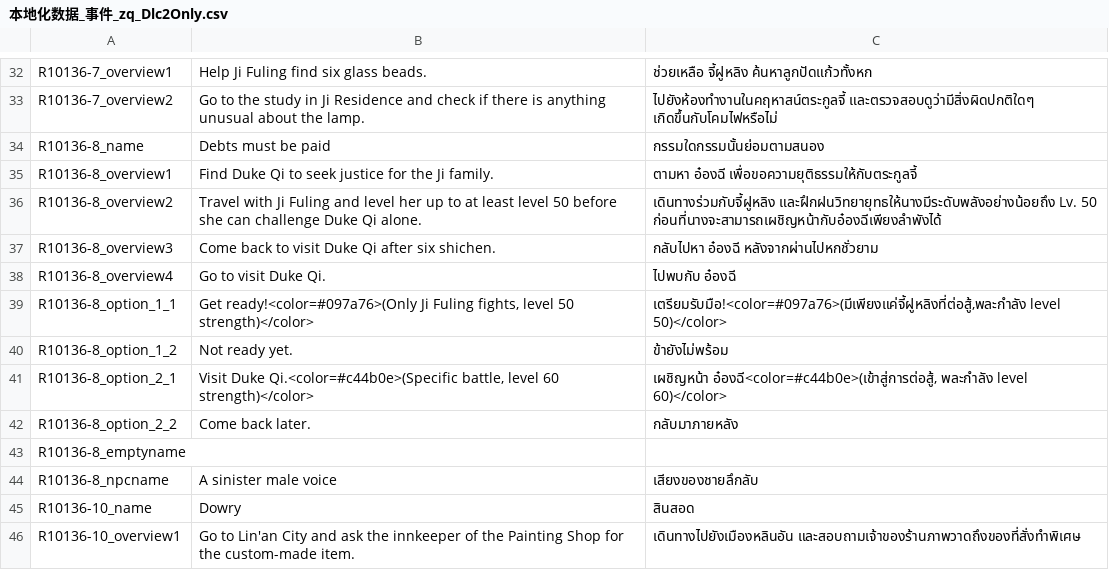
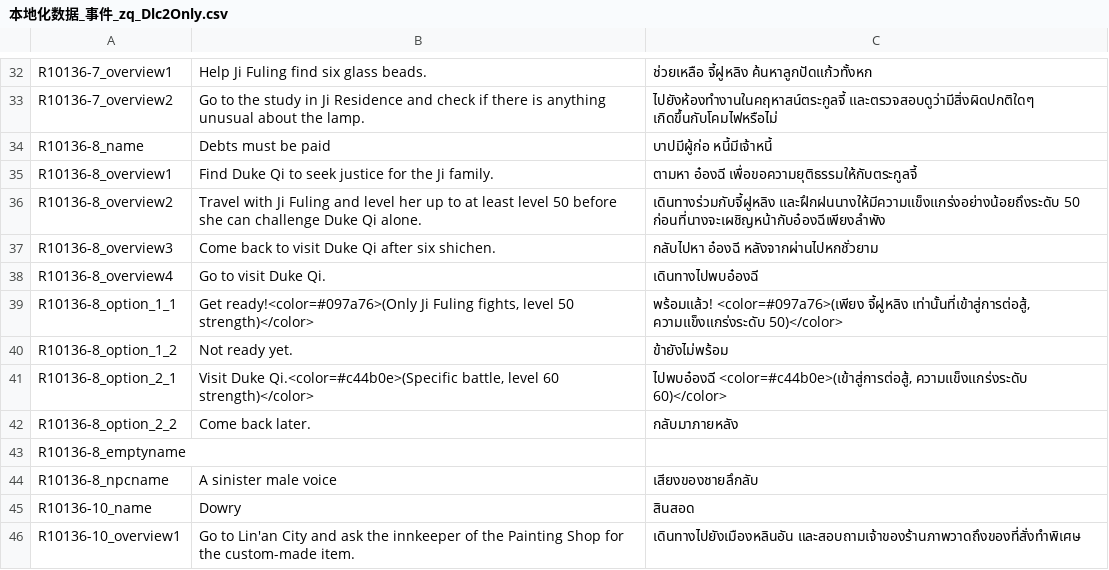
Before and after one commit to 1ookilo/WulinSH-TH, a CSV file: WulinPy/GenerateCSVtoXSLX/csv_input/本地化数据_事件_zq_Dlc2Only.csv, drawn as a sheet; only a part is shown, gaps mark what is left out.

```diff
--- a/WulinPy/GenerateCSVtoXSLX/csv_input/本地化数据_事件_zq_Dlc2Only.csv
+++ b/WulinPy/GenerateCSVtoXSLX/csv_input/本地化数据_事件_zq_Dlc2Only.csv
@@ -33,10 +33,10 @@ R10136-7_overview1,Help Ji Fuling find six glass beads.,ช่วยเหลื
 R10136-7_overview2,Go to the study in Ji Residence and check if there is anything unusual about the lamp.,ไปยังห้องทำงานในคฤหาสน์ตระกูลจี้ และตรวจสอบดูว่ามีสิ่งผิดปกติใดๆ เกิดขึ้นกับโคมไฟหรือไม่
-R10136-8_name,Debts must be paid,กรรมใดกรรมนั้นย่อมตามสนอง
+R10136-8_name,Debts must be paid,บาปมีผู้ก่อ หนี้มีเจ้าหนี้
 R10136-8_overview1,Find Duke Qi to seek justice for the Ji family.,ตามหา อ๋องฉี เพื่อขอความยุติธรรมให้กับตระกูลจี้
-R10136-8_overview2,Travel with Ji Fuling and level her up to at least level 50 before she can challenge Duke Qi alone.,เดินทางร่วมกับจี้ฝูหลิง และฝึกฝนวิทยายุทธให้นางมีระดับพลังอย่างน้อยถึง Lv. 50 ก่อนที่นางจะสามารถเผชิญหน้ากับอ๋องฉีเพียงลำพังได้
+R10136-8_overview2,Travel with Ji Fuling and level her up to at least level 50 before she can challenge Duke Qi alone.,เดินทางร่วมกับจี้ฝูหลิง และฝึกฝนนางให้มีความแข็งแกร่งอย่างน้อยถึงระดับ 50 ก่อนที่นางจะเผชิญหน้ากับอ๋องฉีเพียงลำพัง
 R10136-8_overview3,Come back to visit Duke Qi after six shichen.,กลับไปหา อ๋องฉี หลังจากผ่านไปหกชั่วยาม
-R10136-8_overview4,Go to visit Duke Qi.,ไปพบกับ อ๋องฉี
-R10136-8_option_1_1,"Get ready!<color=#097a76>(Only Ji Fuling fights, level 50 strength)</color>","เตรียมรับมือ!<color=#097a76>(มีเพียงแค่จี้ฝูหลิงที่ต่อสู้,พละกำลัง level 50)</color>"
+R10136-8_overview4,Go to visit Duke Qi.,เดินทางไปพบอ๋องฉี
+R10136-8_option_1_1,"Get ready!<color=#097a76>(Only Ji Fuling fights, level 50 strength)</color>","พร้อมแล้ว! <color=#097a76>(เพียง จี้ฝูหลิง เท่านั้นที่เข้าสู่การต่อสู้, ความแข็งแกร่งระดับ 50)</color>"
 R10136-8_option_1_2,Not ready yet.,ข้ายังไม่พร้อม
-R10136-8_option_2_1,"Visit Duke Qi.<color=#c44b0e>(Specific battle, level 60 strength)</color>","เผชิญหน้า อ๋องฉี<color=#c44b0e>(เข้าสู่การต่อสู้, พละกำลัง level 60)</color>"
+R10136-8_option_2_1,"Visit Duke Qi.<color=#c44b0e>(Specific battle, level 60 strength)</color>","ไปพบอ๋องฉี <color=#c44b0e>(เข้าสู่การต่อสู้, ความแข็งแกร่งระดับ 60)</color>"
 R10136-8_option_2_2,Come back later.,กลับมาภายหลัง
```
Also changed, not shown: 1 other file.
